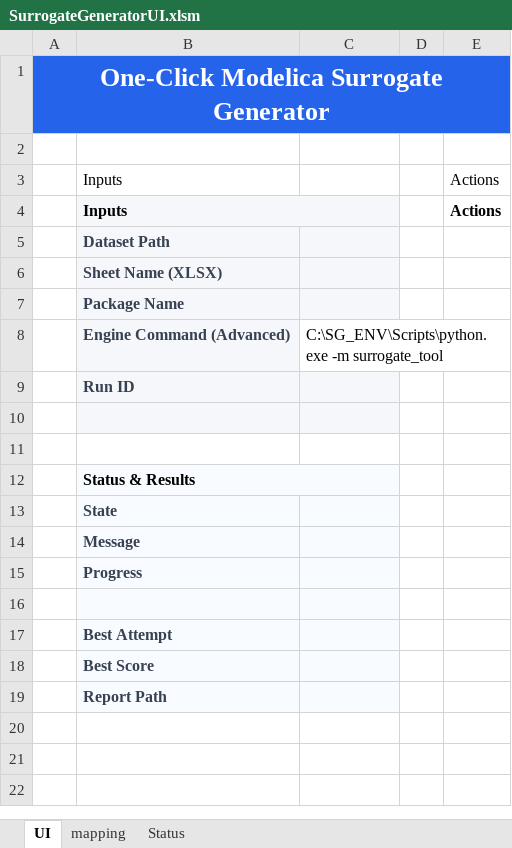
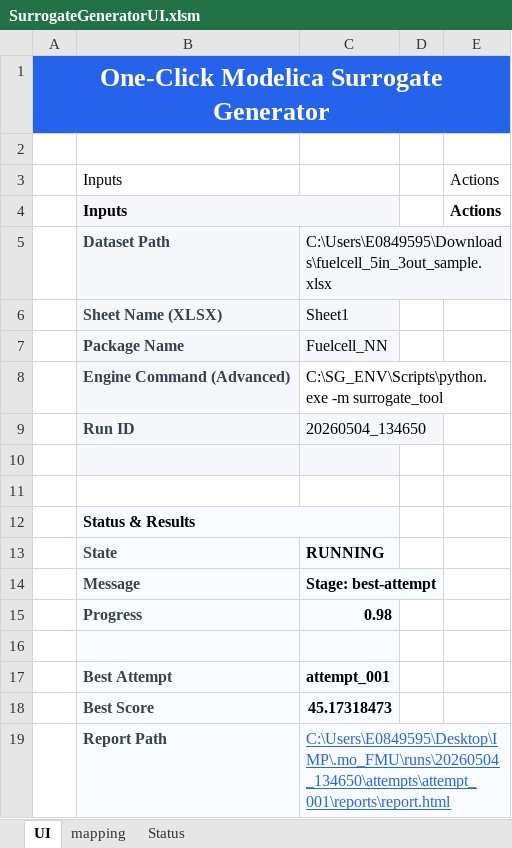
Before and after one commit to AustinVarghese-eaton/Neuralnet_to_.mo_package, an Excel workbook: ExcelUI/SurrogateGeneratorUI.xlsm, sheet UI, drawn as a sheet; values as stored, in another font and other column widths than the file's, no borders; charts and pictures not drawn; the diff names each change by its address in the sheet, - before the commit and + after, or states it on an @@ line.

```diff
--- a/ExcelUI/SurrogateGeneratorUI.xlsm (sheet UI)
+++ b/ExcelUI/SurrogateGeneratorUI.xlsm (sheet UI)
-C5: (empty)
+C5: C:\Users\E0849595\Downloads\fuelcell_5in_3out_sample.xlsx
-C6: (empty)
+C6: Sheet1
-C7: (empty)
+C7: Fuelcell_NN
-C9: (empty)
+C9: 20260504_134650
-C13: (empty)
+C13: RUNNING
-C14: (empty)
+C14: Stage: best-attempt
-C15: (empty)
+C15: 0.98
-C17: (empty)
+C17: attempt_001
-C18: (empty)
+C18: 45.17318473
-C19: (empty)
+C19: C:\Users\E0849595\Desktop\IMP\.mo_FMU\runs\20260504_134650\attempts\attempt_001\reports\report.html
```
Also changed, not shown: sheet mapping, 19 other files.
